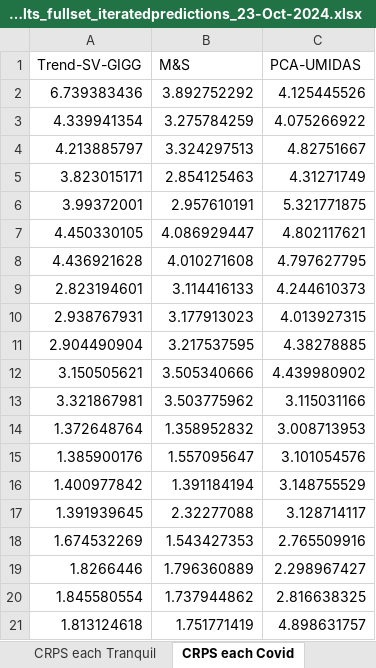
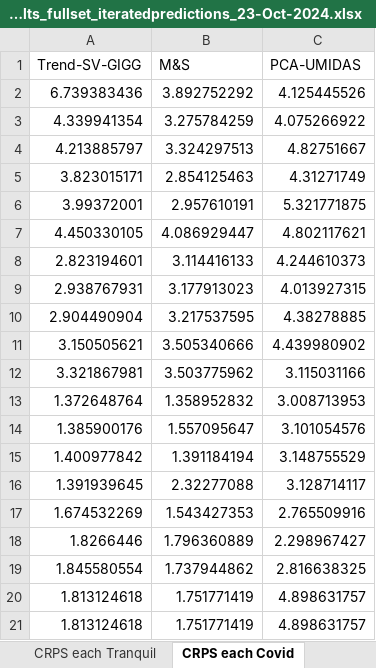
Before and after one commit to davkoh/Bayesian-MIDAS, an Excel workbook: RR_Results/dm_results_fullset_iteratedpredictions_23-Oct-2024.xlsx, sheet CRPS each Covid, drawn as a sheet; values as stored, in another font and other column widths than the file's, no borders; removed rows and columns are numbered as before the commit, all else as after; the diff names each change by its address in the sheet, - before the commit and + after, or states it on an @@ line.

```diff
--- a/RR_Results/dm_results_fullset_iteratedpredictions_23-Oct-2024.xlsx (sheet CRPS each Covid)
+++ b/RR_Results/dm_results_fullset_iteratedpredictions_23-Oct-2024.xlsx (sheet CRPS each Covid)
-row 8: 4.436921628 | 4.010271608 | 4.797627795
+row 20: 1.813124618 | 1.751771419 | 4.898631757
```
Also changed, not shown: sheet Average Scores - vs PCA, sheet Average Scores - vs MS, sheet DM full each PCA, sheet CRPS DM full each PCA, sheet CRPS pre each PCA, sheet CRPS DMpv full each PCA, 30 more sheets.
